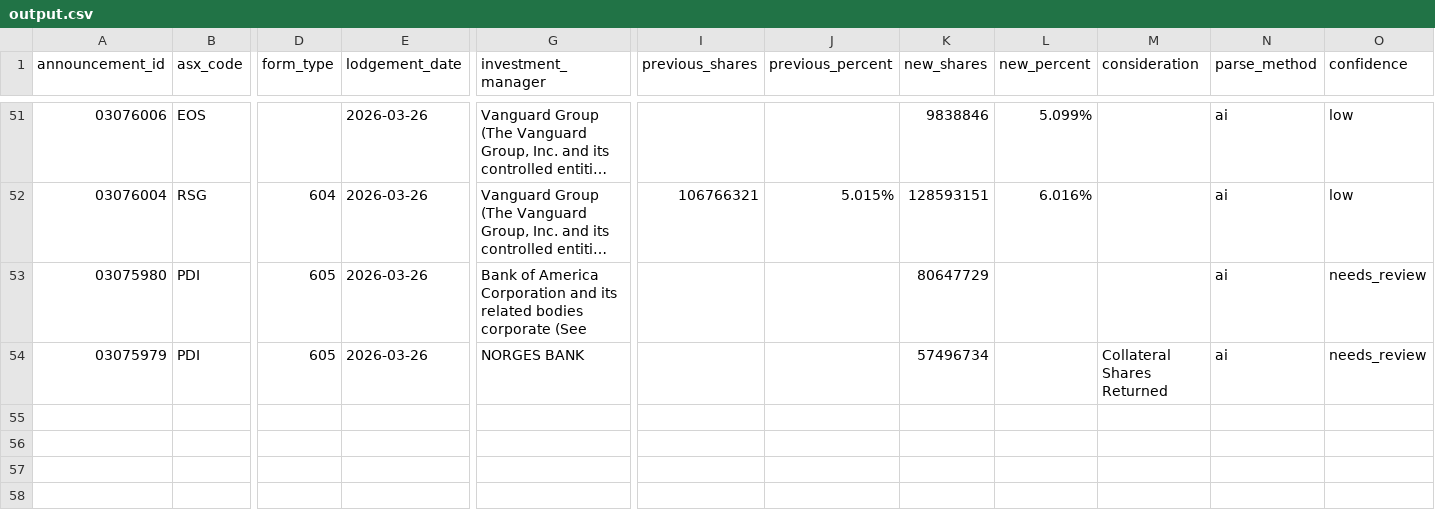
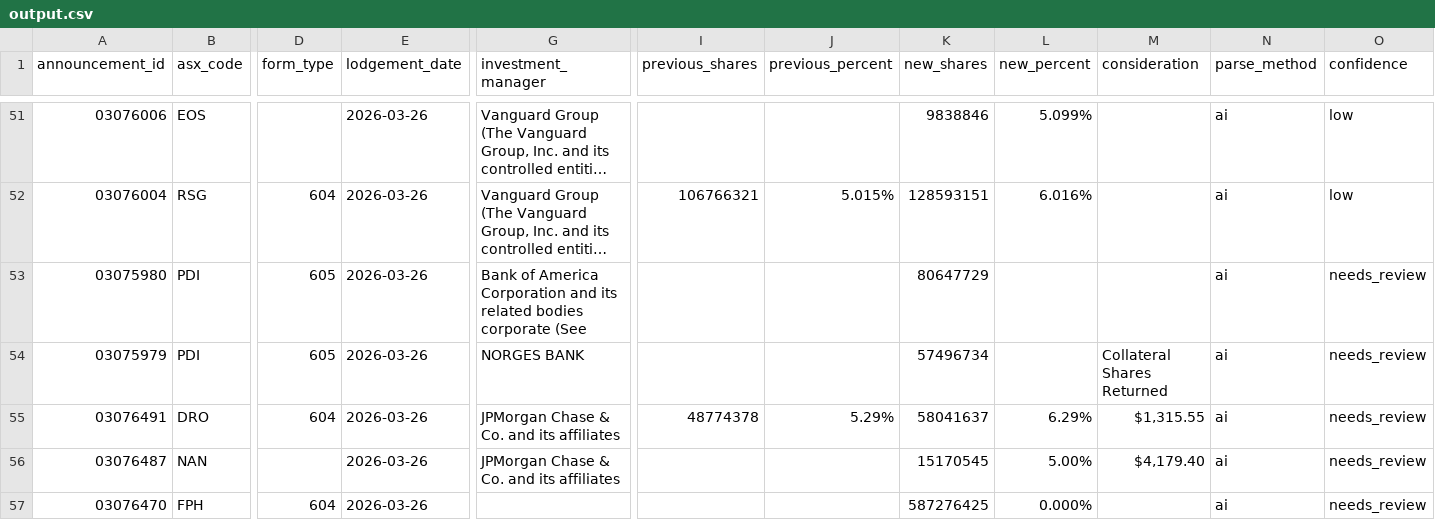
Before and after one commit to duriandaniel/substantials-vibe1, a CSV file: output.csv, drawn as a sheet; only a part is shown, gaps mark what is left out; long unchanged cells end in …; rows hold the shown columns only; the diff names each change by its address in the sheet, - before the commit and + after, or states it on an @@ line.

```diff
--- a/output.csv
+++ b/output.csv
+row 55: 03076491 | DRO | 604 | 2026-03-26 | JPMorgan Chase & Co. and its affiliates | 48774378 | 5.29% | 58041637 | 6.29% | $1,315.55 | ai | needs_review
+row 56: 03076487 | NAN |  | 2026-03-26 | JPMorgan Chase & Co. and its affiliates |  |  | 15170545 | 5.00% | $4,179.40 | ai | needs_review
+row 57: 03076470 | FPH | 604 | 2026-03-26 |  |  |  | 587276425 | 0.000% |  | ai | needs_review
```
Also changed, not shown: needs_review.csv, 1 other file.
